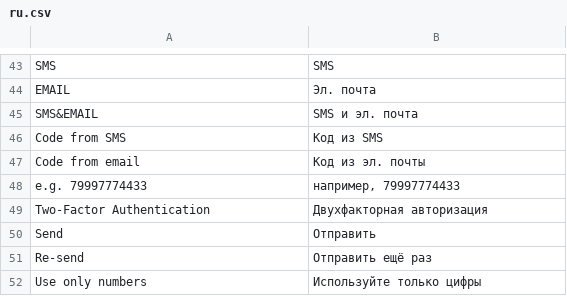
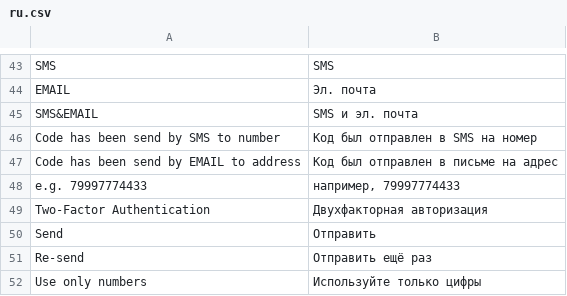
Before and after one commit to aliimran84/cryptaur-web-server, a CSV file: core/engine/translations/ru.csv, drawn as a sheet; only a part is shown, gaps mark what is left out; removed rows and columns are numbered as before the commit, all else as after; the diff names each change by its address in the sheet, - before the commit and + after, or states it on an @@ line.

Commit message:
#39592 additional text info (method and target address/phone)

```diff
--- a/core/engine/translations/ru.csv
+++ b/core/engine/translations/ru.csv
-row 46: Code from SMS | Код из SMS
-row 47: Code from email | Код из эл. почты
+row 46: Code has been send by SMS to number | Код был отправлен в SMS на номер
+row 47: Code has been send by EMAIL to address | Код был отправлен в письме на адрес
```
Also changed, not shown: core/engine/translations/en.csv, 2 other files.
